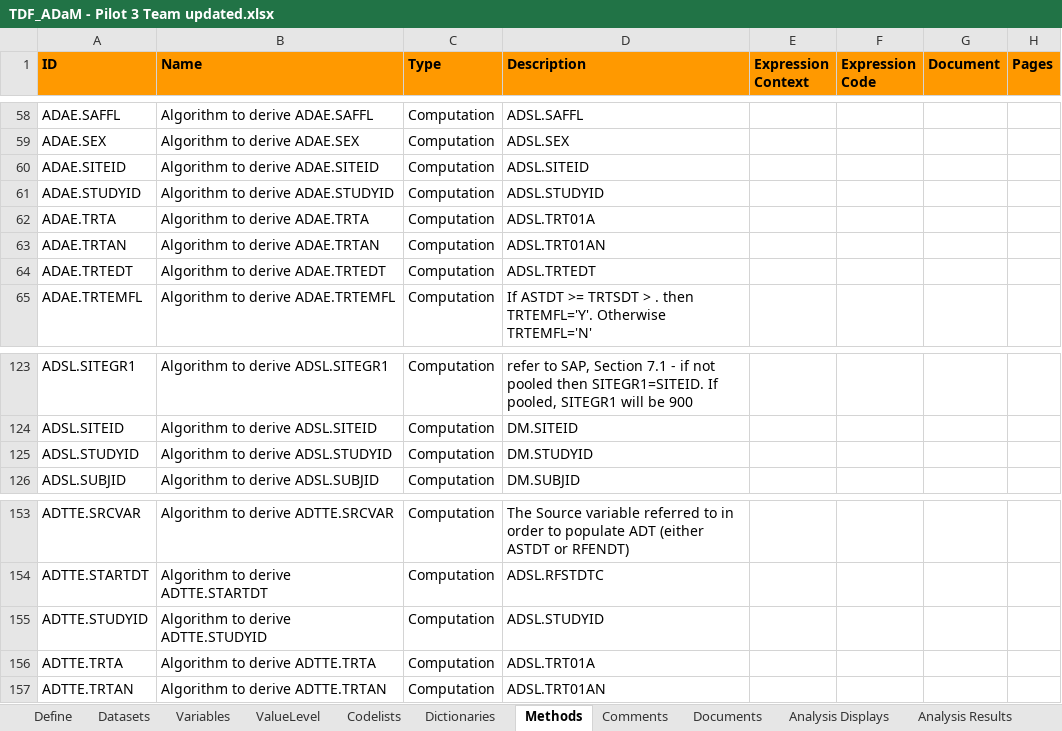
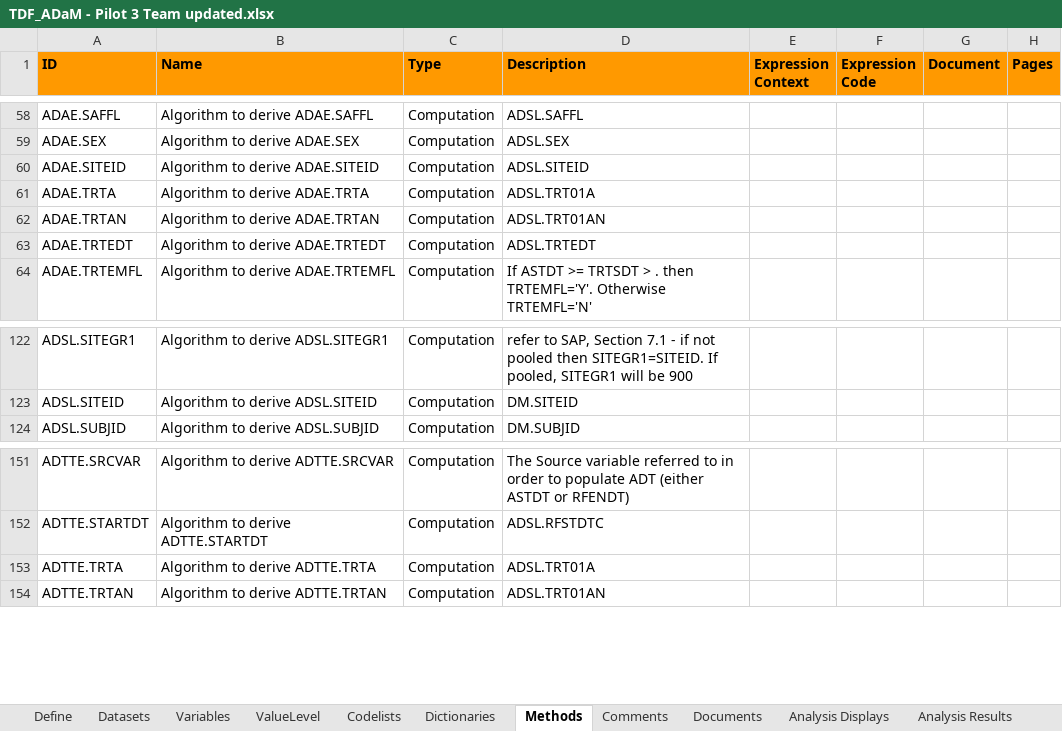
Before and after one commit to RConsortium/submissions-pilot1, an Excel workbook: adam/TDF_ADaM - Pilot 3 Team updated.xlsx, sheet Methods, drawn as a sheet; only a part is shown, gaps mark what is left out; values as stored, in another font and other column widths than the file's, no borders; charts and pictures not drawn; the diff names each change by its address in the sheet, - before the commit and + after, or states it on an @@ line.

```diff
--- a/adam/TDF_ADaM - Pilot 3 Team updated.xlsx (sheet Methods)
+++ b/adam/TDF_ADaM - Pilot 3 Team updated.xlsx (sheet Methods)
-row 61: ADAE.STUDYID | Algorithm to derive ADAE.STUDYID | Computation | ADSL.STUDYID
-row 125: ADSL.STUDYID | Algorithm to derive ADSL.STUDYID | Computation | DM.STUDYID
-row 155: ADTTE.STUDYID | Algorithm to derive ADTTE.STUDYID | Computation | ADSL.STUDYID
```
Also changed, not shown: sheet Variables, sheet Dictionaries, hidden cells, 5 other files.
